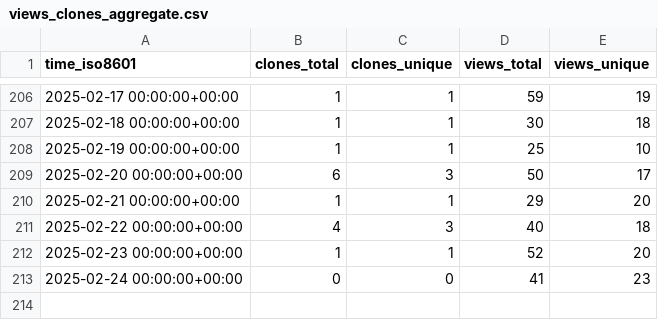
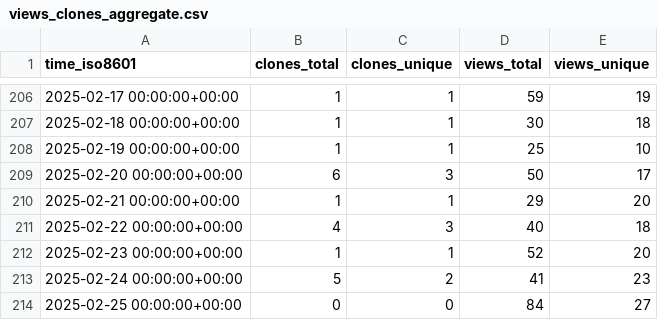
Before and after one commit to peff74/esp8266_OLED_HW-364A, a CSV file: peff74/esp8266_OLED_HW-364A/ghrs-data/views_clones_aggregate.csv, drawn as a sheet; only a part is shown, gaps mark what is left out.

```diff
--- a/peff74/esp8266_OLED_HW-364A/ghrs-data/views_clones_aggregate.csv
+++ b/peff74/esp8266_OLED_HW-364A/ghrs-data/views_clones_aggregate.csv
@@ -212,2 +212,3 @@ time_iso8601,clones_total,clones_unique,views_total,views_unique
 2025-02-23 00:00:00+00:00,1,1,52,20
-2025-02-24 00:00:00+00:00,0,0,41,23
+2025-02-24 00:00:00+00:00,5,2,41,23
+2025-02-25 00:00:00+00:00,0,0,84,27
```
Also changed, not shown: 1 other file.
